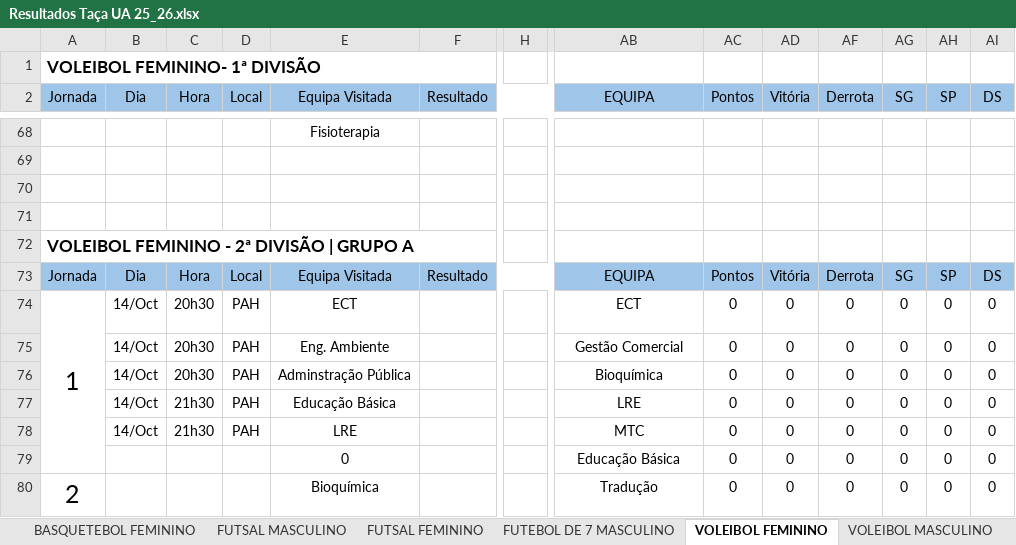
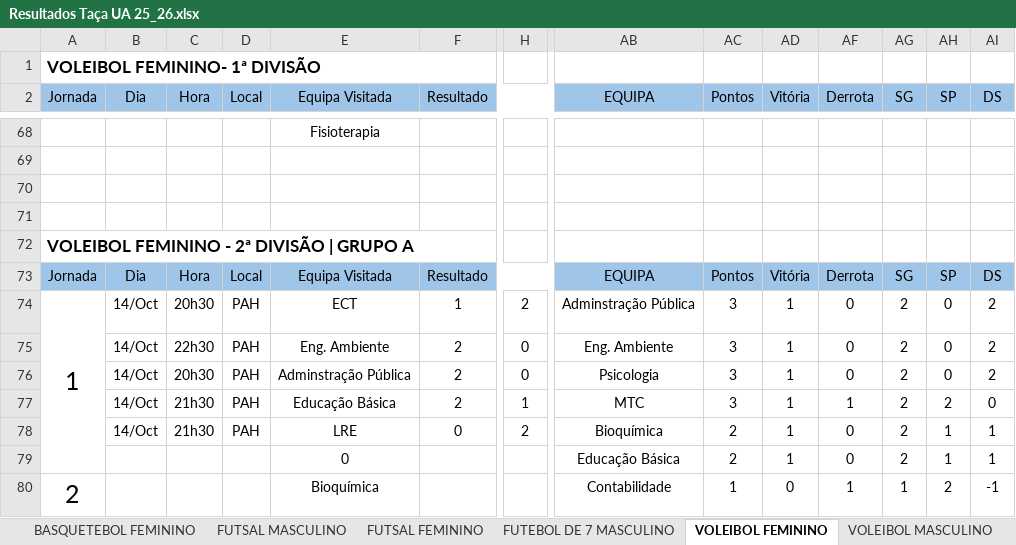
Before and after one commit to SlicF/mmr_ta-aua, an Excel workbook: Resultados Taça UA 25_26.xlsx, sheet VOLEIBOL FEMININO, drawn as a sheet; only a part is shown, gaps mark what is left out; values as stored, in another font and other column widths than the file's, no borders; charts and pictures not drawn; the diff covers the shown part only; the diff names each change by its address in the sheet, - before the commit and + after, or states it on an @@ line.

```diff
--- a/Resultados Taça UA 25_26.xlsx (sheet VOLEIBOL FEMININO)
+++ b/Resultados Taça UA 25_26.xlsx (sheet VOLEIBOL FEMININO)
-F74 (Resultado): (empty)
+F74 (Resultado): 1
-H74: (empty)
+H74: 2
-AB74 (EQUIPA): ECT
+AB74 (EQUIPA): Adminstração Pública
-AC74:AC77 (Pontos): 0
+AC74:AC77 (Pontos): 3
-AD74:AD79 (Vitória): 0
+AD74:AD79 (Vitória): 1
-AG74:AG79 (SG): 0
+AG74:AG79 (SG): 2
-AI74:AI76 (DS): 0
+AI74:AI76 (DS): 2
-C75 (Hora): 20h30
+C75 (Hora): 22h30
-F75:F77 (Resultado): (empty)
+F75:F77 (Resultado): 2
-H75:H76: (empty)
+H75:H76: 0
-AB75 (EQUIPA): Gestão Comercial
+AB75 (EQUIPA): Eng. Ambiente
-AB76 (EQUIPA): Bioquímica
+AB76 (EQUIPA): Psicologia
-H77: (empty)
+H77: 1
-AB77 (EQUIPA): LRE
+AB77 (EQUIPA): MTC
-AF77 (Derrota): 0
+AF77 (Derrota): 1
-AH77 (SP): 0
+AH77 (SP): 2
-F78 (Resultado): (empty)
+F78 (Resultado): 0
-H78: (empty)
+H78: 2
-AB78 (EQUIPA): MTC
+AB78 (EQUIPA): Bioquímica
-AC78:AC79 (Pontos): 0
+AC78:AC79 (Pontos): 2
-AH78:AH79 (SP): 0
+AH78:AH79 (SP): 1
-AI78:AI79 (DS): 0
+AI78:AI79 (DS): 1
-AB80 (EQUIPA): Tradução
+AB80 (EQUIPA): Contabilidade
-AC80 (Pontos): 0
+AC80 (Pontos): 1
-AF80 (Derrota): 0
+AF80 (Derrota): 1
-AG80 (SG): 0
+AG80 (SG): 1
-AH80 (SP): 0
+AH80 (SP): 2
-AI80 (DS): 0
+AI80 (DS): -1
```
Also changed, not shown: 1 added row, 1 removed row and 77 edited cells elsewhere in this sheet, sheet FUTSAL MASCULINO, hidden cells, backup_Resultados Taça UA 25_26.xlsx, 17 other files.
